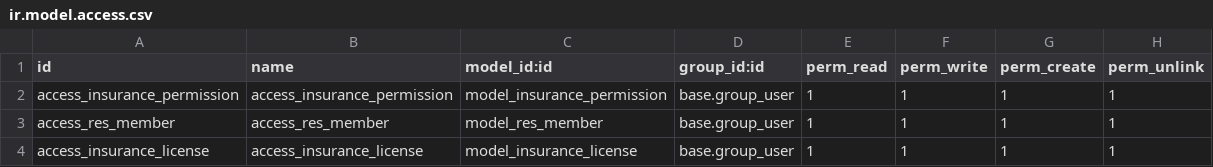
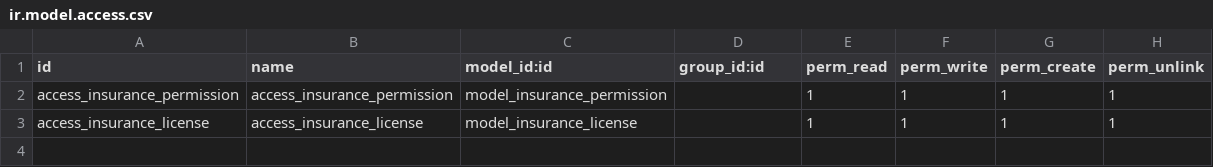
Before and after one commit to vertelab/odoo-membership, a CSV file: membership_insurance/security/ir.model.access.csv, drawn as a sheet.

```diff
--- a/membership_insurance/security/ir.model.access.csv
+++ b/membership_insurance/security/ir.model.access.csv
@@ -1,4 +1,3 @@
 id,name,model_id:id,group_id:id,perm_read,perm_write,perm_create,perm_unlink
-access_insurance_permission,access_insurance_permission,model_insurance_permission,base.group_user,1,1,1,1
-access_res_member,access_res_member,model_res_member,base.group_user,1,1,1,1
-access_insurance_license,access_insurance_license,model_insurance_license,base.group_user,1,1,1,1
+access_insurance_permission,access_insurance_permission,model_insurance_permission,,1,1,1,1
+access_insurance_license,access_insurance_license,model_insurance_license,,1,1,1,1
```
Also changed, not shown: 13 other files.
